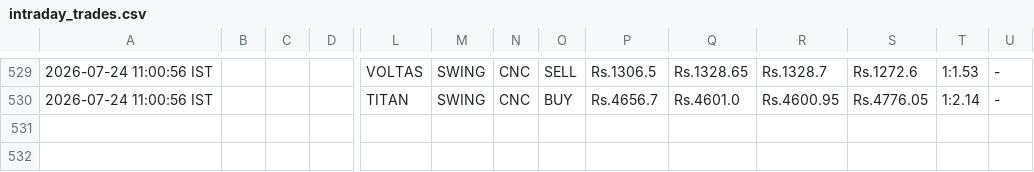
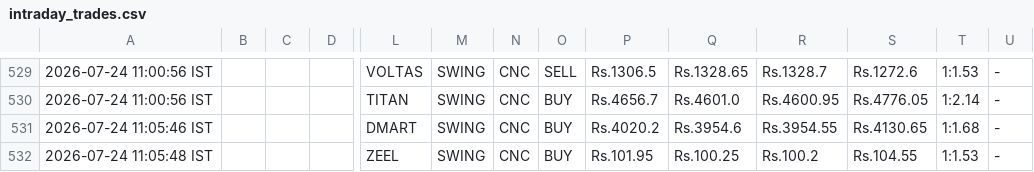
Before and after one commit to johnkasc-lab/MarketStock, a CSV file: intraday_trades.csv, drawn as a sheet; only a part is shown, gaps mark what is left out; rows hold the shown columns only; the diff names each change by its address in the sheet, - before the commit and + after, or states it on an @@ line.

```diff
--- a/intraday_trades.csv
+++ b/intraday_trades.csv
+row 531: 2026-07-24 11:05:46 IST |  |  |  | DMART | SWING | CNC | BUY | Rs.4020.2 | Rs.3954.6 | Rs.3954.55 | Rs.4130.65 | 1:1.68 | -
+row 532: 2026-07-24 11:05:48 IST |  |  |  | ZEEL | SWING | CNC | BUY | Rs.101.95 | Rs.100.25 | Rs.100.2 | Rs.104.55 | 1:1.53 | -
```
Also changed, not shown: open_positions.csv, 1 other file.
